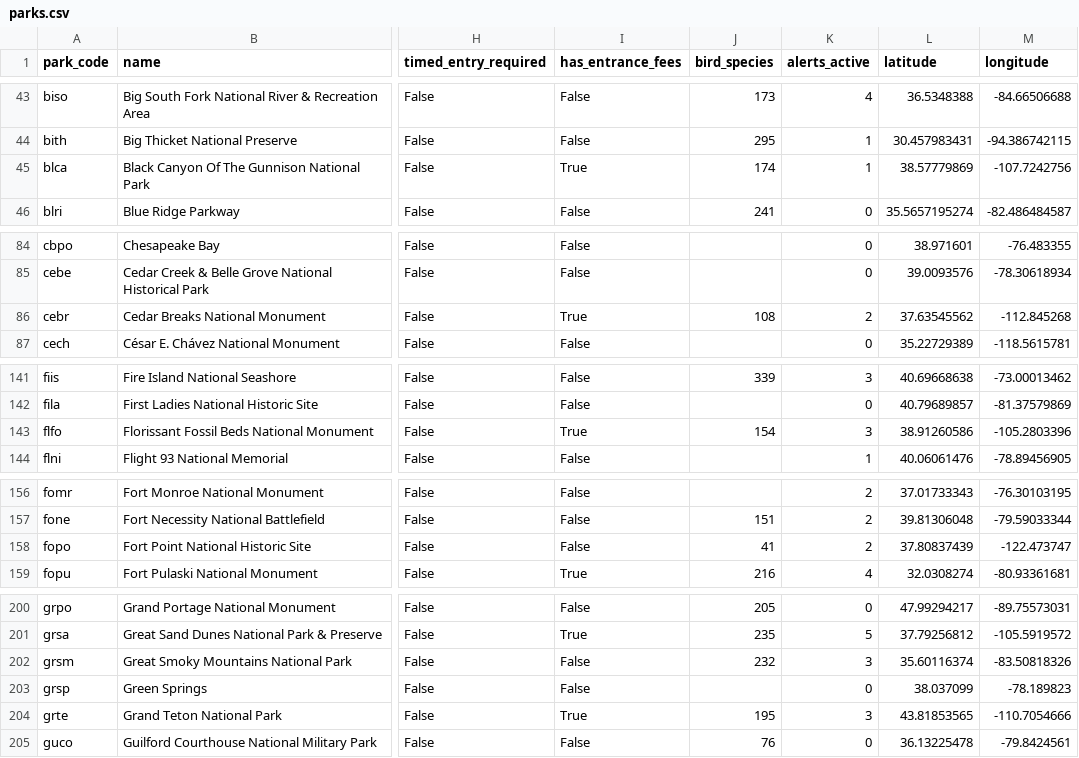
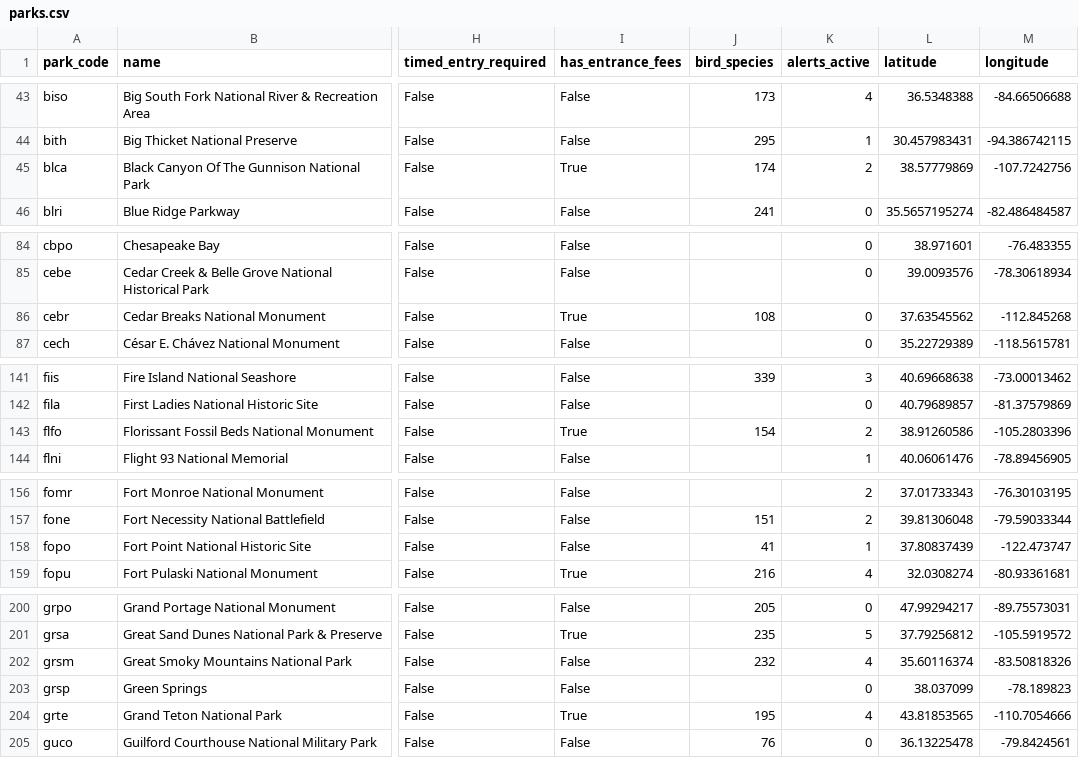
Before and after one commit to kirkwood-justin/park-atlas-data, a CSV file: parks.csv, drawn as a sheet; only a part is shown, gaps mark what is left out; the diff covers the shown part only; the diff names each change by its address in the sheet, - before the commit and + after, or states it on an @@ line.

```diff
--- a/parks.csv
+++ b/parks.csv
-K45 (alerts_active): 1
+K45 (alerts_active): 2
-K86 (alerts_active): 2
+K86 (alerts_active): 0
-K143 (alerts_active): 3
+K143 (alerts_active): 2
-K158 (alerts_active): 2
+K158 (alerts_active): 1
-K202 (alerts_active): 3
+K202 (alerts_active): 4
-K204 (alerts_active): 3
+K204 (alerts_active): 4
```
Also changed, not shown: 9 edited cells elsewhere in this file, 2 other files.
